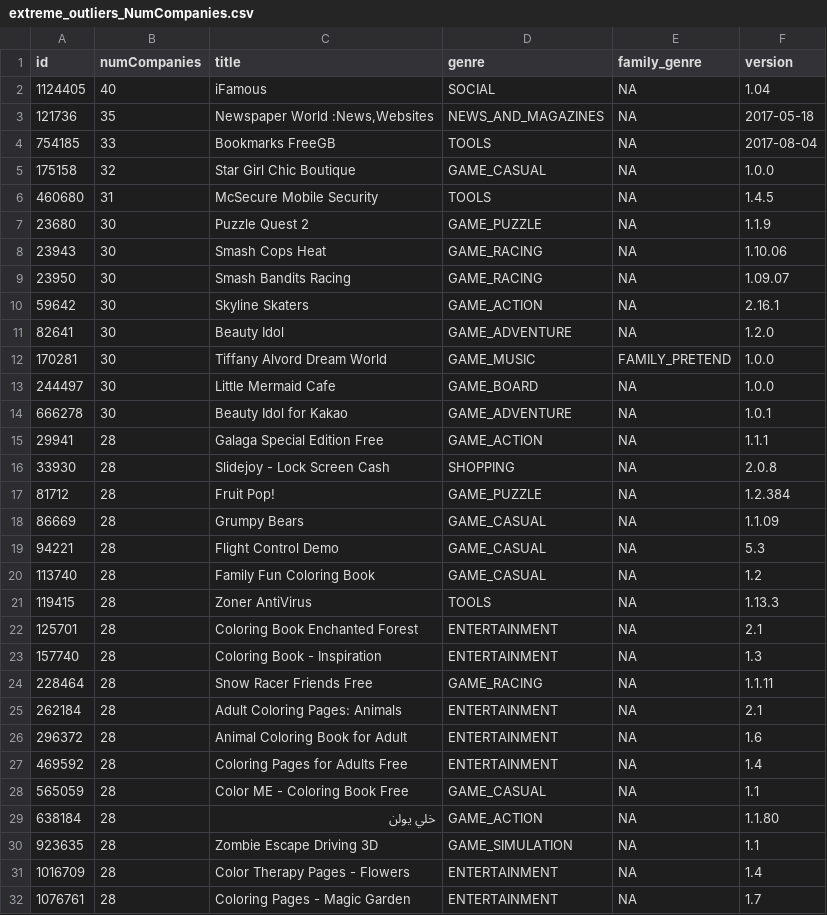
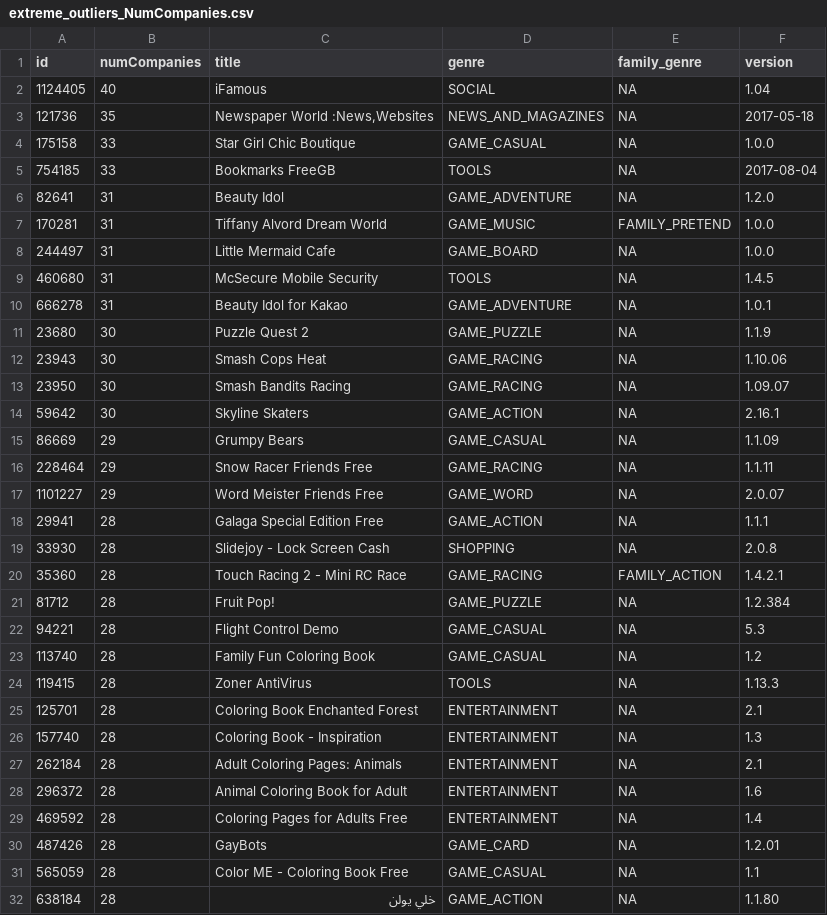
Before and after one commit to sociam/xray, a CSV file: analysis/results/outliers/extreme_outliers_NumCompanies.csv, drawn as a sheet; only a part is shown; the shorter side is filled out with more unchanged rows; the diff covers the shown part only.

```diff
--- a/analysis/results/outliers/extreme_outliers_NumCompanies.csv
+++ b/analysis/results/outliers/extreme_outliers_NumCompanies.csv
@@ -3,5 +3,9 @@ id,numCompanies,title,genre,family_genre,version
 121736,35,"Newspaper World :News,Websites",NEWS_AND_MAGAZINES,NA,2017-05-18
+175158,33,Star Girl Chic Boutique,GAME_CASUAL,NA,1.0.0
 754185,33,Bookmarks FreeGB,TOOLS,NA,2017-08-04
-175158,32,Star Girl Chic Boutique,GAME_CASUAL,NA,1.0.0
+82641,31,Beauty Idol,GAME_ADVENTURE,NA,1.2.0
+170281,31,Tiffany Alvord Dream World,GAME_MUSIC,FAMILY_PRETEND,1.0.0
+244497,31,Little Mermaid Cafe,GAME_BOARD,NA,1.0.0
 460680,31,McSecure Mobile Security,TOOLS,NA,1.4.5
+666278,31,Beauty Idol for Kakao,GAME_ADVENTURE,NA,1.0.1
 23680,30,Puzzle Quest 2,GAME_PUZZLE,NA,1.1.9
@@ -10,10 +14,9 @@ id,numCompanies,title,genre,family_genre,version
 59642,30,Skyline Skaters,GAME_ACTION,NA,2.16.1
-82641,30,Beauty Idol,GAME_ADVENTURE,NA,1.2.0
-170281,30,Tiffany Alvord Dream World,GAME_MUSIC,FAMILY_PRETEND,1.0.0
-244497,30,Little Mermaid Cafe,GAME_BOARD,NA,1.0.0
-666278,30,Beauty Idol for Kakao,GAME_ADVENTURE,NA,1.0.1
+86669,29,Grumpy Bears,GAME_CASUAL,NA,1.1.09
+228464,29,Snow Racer Friends Free,GAME_RACING,NA,1.1.11
+1101227,29,Word Meister Friends Free,GAME_WORD,NA,2.0.07
 29941,28,Galaga Special Edition Free,GAME_ACTION,NA,1.1.1
 33930,28,Slidejoy - Lock Screen Cash,SHOPPING,NA,2.0.8
+35360,28,Touch Racing 2 - Mini RC Race,GAME_RACING,FAMILY_ACTION,1.4.2.1
 81712,28,Fruit Pop!,GAME_PUZZLE,NA,1.2.384
-86669,28,Grumpy Bears,GAME_CASUAL,NA,1.1.09
 94221,28,Flight Control Demo,GAME_CASUAL,NA,5.3
@@ -23,3 +26,2 @@ id,numCompanies,title,genre,family_genre,version
 157740,28,Coloring Book - Inspiration,ENTERTAINMENT,NA,1.3
-228464,28,Snow Racer Friends Free,GAME_RACING,NA,1.1.11
 262184,28,Adult Coloring Pages: Animals,ENTERTAINMENT,NA,2.1
@@ -27,2 +29,3 @@ id,numCompanies,title,genre,family_genre,version
 469592,28,Coloring Pages for Adults Free,ENTERTAINMENT,NA,1.4
+487426,28,GayBots,GAME_CARD,NA,1.2.01
 565059,28,Color ME - Coloring Book Free,GAME_CASUAL,NA,1.1
```
Also changed, not shown: 1 removed row elsewhere in this file, analysis/results/companyAnalysis/bySuperGenre/companyPrevalenceArtAndPhotography.csv, analysis/results/companyAnalysis/bySuperGenre/companyPrevalenceCommunicationAndSocial.csv, 18 other files.
